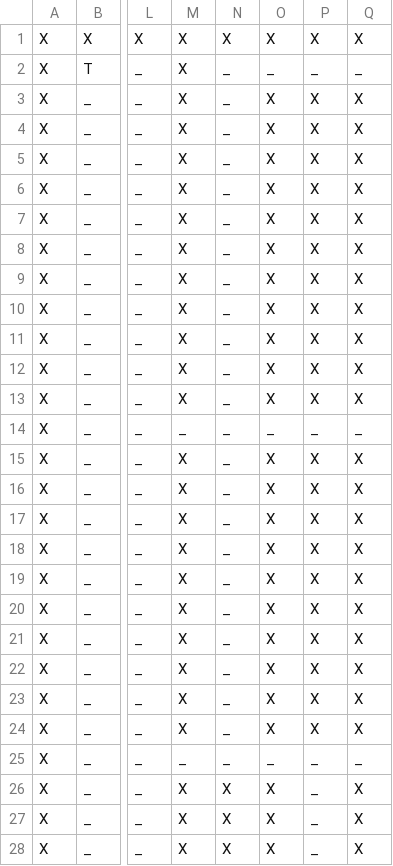
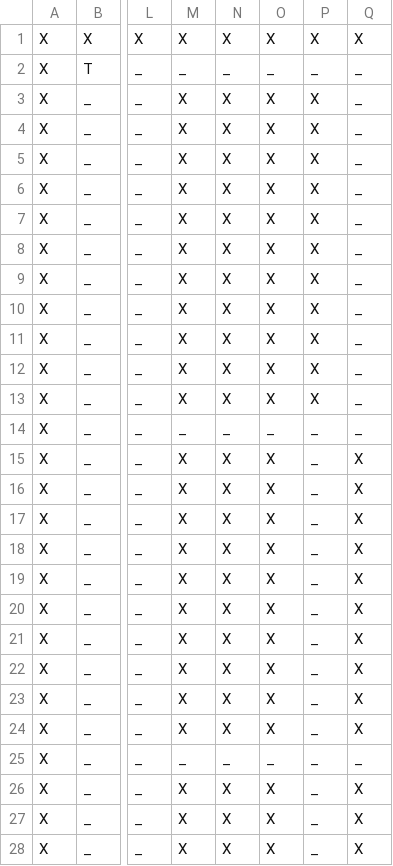
Before and after one commit to edlf/aiad, a CSV file: TaxiTycoon/map.csv, drawn as a sheet; only a part is shown, gaps mark what is left out; the diff names each change by its address in the sheet, - before the commit and + after, or states it on an @@ line.

Commit message:
Update map

```diff
--- a/TaxiTycoon/map.csv
+++ b/TaxiTycoon/map.csv
-M2: X
+M2: _
-N3:N13: _
+N3:N13: X
-Q3:Q13: X
+Q3:Q13: _
-N15:N24: _
+N15:N24: X
-P15:P24: X
+P15:P24: _
```
